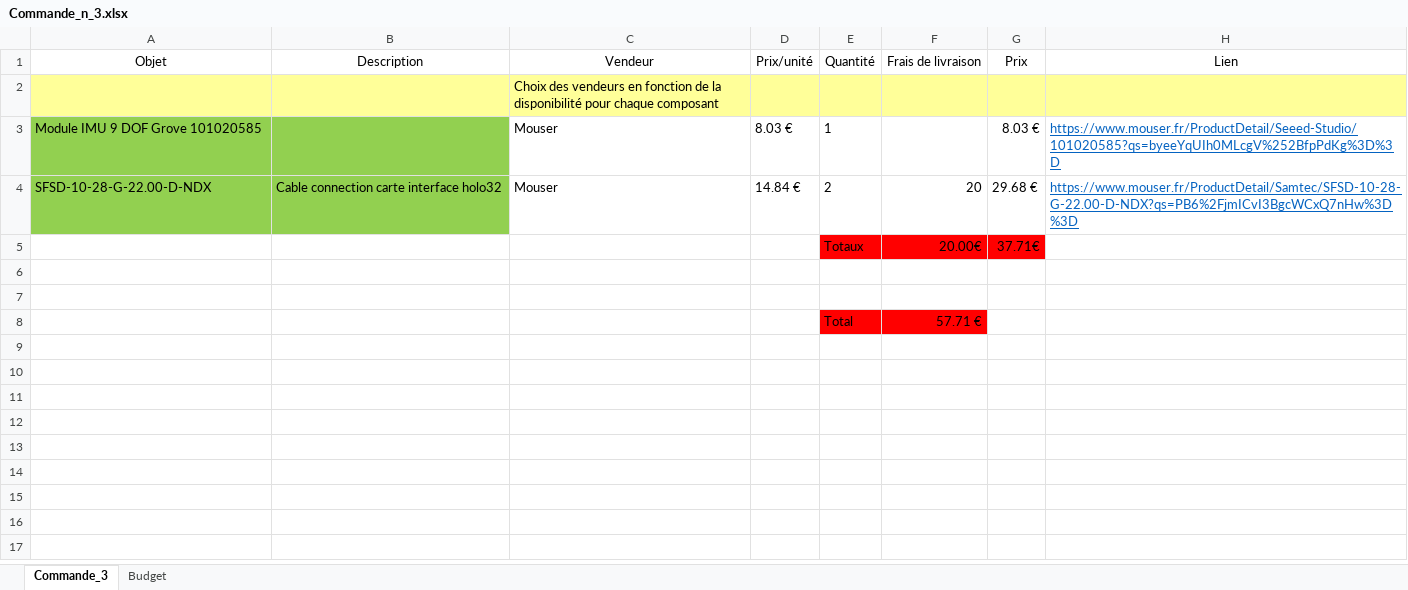
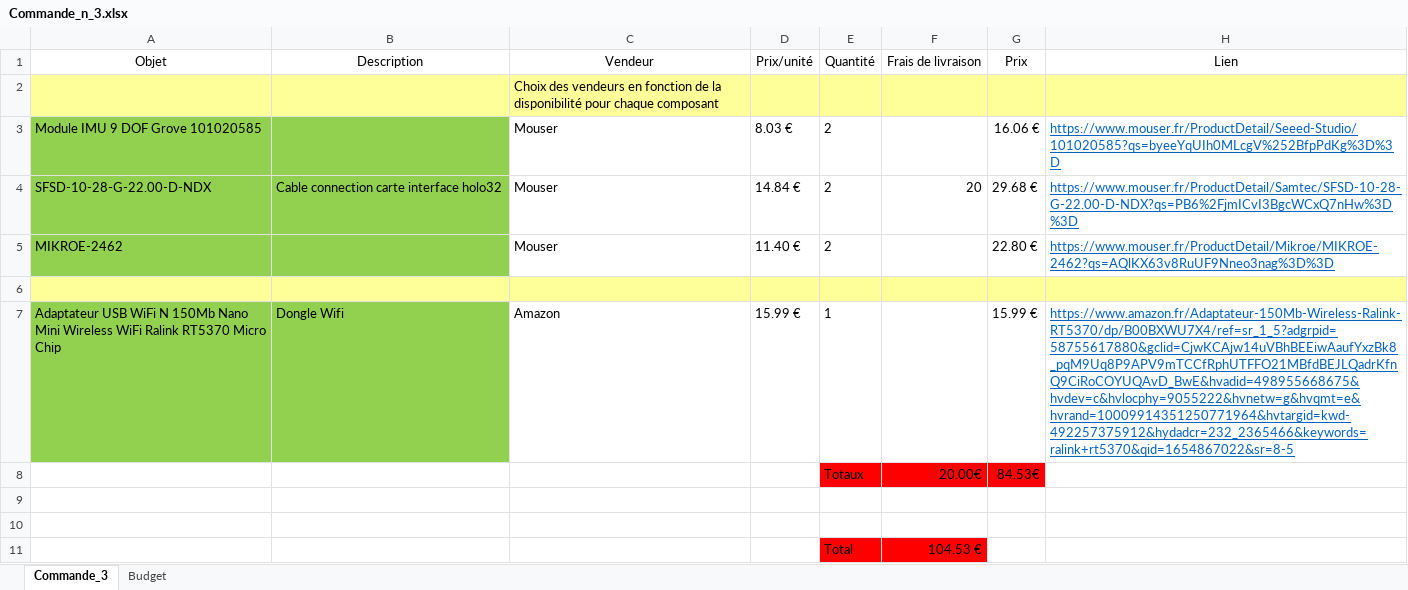
Before and after one commit to Laffargue-ElsysDesign/Robot_Surveillance_V3, an Excel workbook: GestionDeProjet/Commandes/Commande_n_3.xlsx, sheet Commande_3, drawn as a sheet; values as stored, in another font and other column widths than the file's, no borders; addresses are those after the commit; the diff names each change by its address in the sheet, - before the commit and + after, or states it on an @@ line.

Commit message:
Comande 3

```diff
--- a/GestionDeProjet/Commandes/Commande_n_3.xlsx (sheet Commande_3)
+++ b/GestionDeProjet/Commandes/Commande_n_3.xlsx (sheet Commande_3)
-E3 (Quantité): 1
+E3 (Quantité): 2
-G3 (Prix): 8.03 €
+G3 (Prix): 16.06 €
+row 5: MIKROE-2462 |  | Mouser | 11.40 € | 2 |  | 22.80 € | https://www.mouser.fr/ProductDetail/Mikroe/MIKROE-2462?qs=AQlKX63v8RuUF9Nneo3nag%3D%3D
+row 6: (empty)
+row 7: Adaptateur USB WiFi N 150Mb Nano Mini Wireless WiFi Ralink RT5370 Micro Chip | Dongle Wifi | Amazon | 15.99 € | 1 |  | 15.99 € | https://www.amazon.fr/Adaptateur-150Mb-Wireless-Ralink-RT5370/dp/B00BXWU7X4/ref=sr_1_5?adgrpid=58755617880&gclid=CjwKCAjw14uVBhBEEiwAaufYxzBk8_pqM9Uq8P9APV9mTCCfRphUTFFO21MBfdBEJLQadrKfnQ9CiRoCOYUQAvD_BwE&hvadid=498955668675&hvdev=c&hvlocphy=9055222&hvnetw=g&hvqmt=e&hvrand=10009914351250771964&hvtargid=kwd-492257375912&hydadcr=232_2365466&keywords=ralink+rt5370&qid=1654867022&sr=8-5
-G8 (Prix): 37.71€
+G8 (Prix): 84.53€
-F11 (Frais de livraison): 57.71 €
+F11 (Frais de livraison): 104.53 €
```
